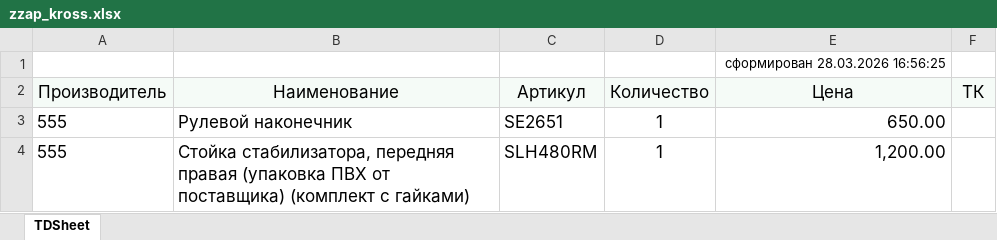
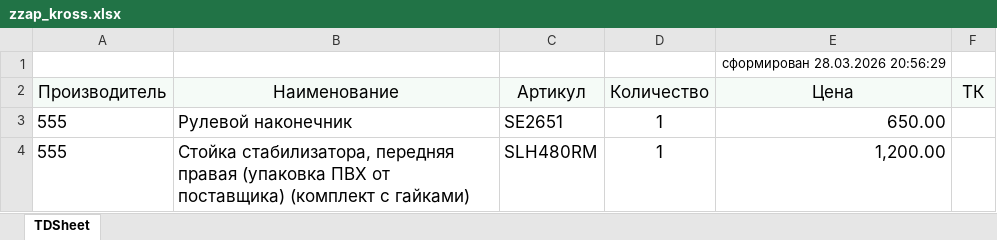
Before and after one commit to alexesma/DZ_fastapi, an Excel workbook: uploads/pricelistprovider/zzap_kross.xlsx, sheet TDSheet, drawn as a sheet; only a part is shown; values as stored, in another font and other column widths than the file's, no borders; the diff names each change by its address in the sheet, - before the commit and + after, or states it on an @@ line.

```diff
--- a/uploads/pricelistprovider/zzap_kross.xlsx (sheet TDSheet)
+++ b/uploads/pricelistprovider/zzap_kross.xlsx (sheet TDSheet)
-E1 (Цена): сформирован 28.03.2026 16:56:25
+E1 (Цена): сформирован 28.03.2026 20:56:29
```
Also changed, not shown: 9 other files.
